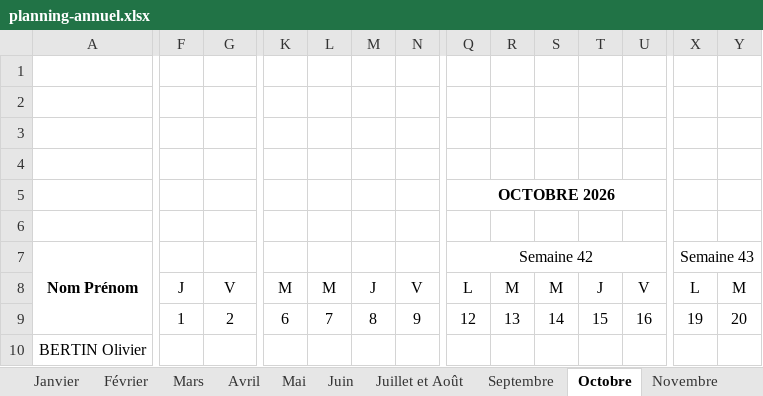
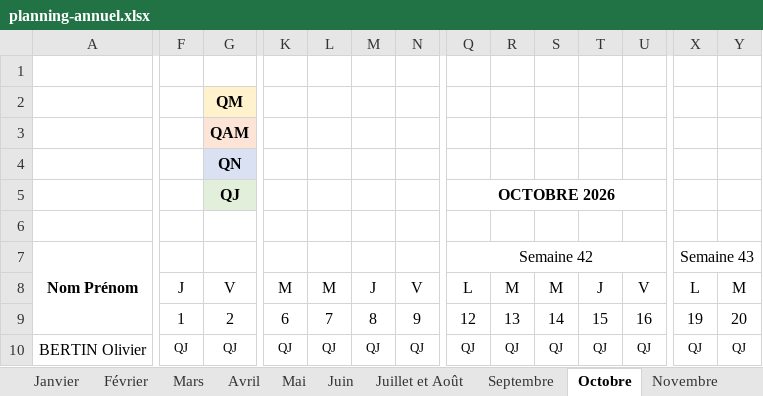
Before and after one commit to zjrz84f2v2-gif/mes-aplication-, an Excel workbook: habilitations/excel/planning-annuel.xlsx, sheet Octobre, drawn as a sheet; only a part is shown, gaps mark what is left out; values as stored, in another font and other column widths than the file's, no borders; conditional formats not drawn; removed rows and columns are numbered as before the commit, all else as after; rows hold the shown columns only; the diff covers the shown part only; the diff names each change by its address in the sheet, - before the commit and + after, or states it on an @@ line.

```diff
--- a/habilitations/excel/planning-annuel.xlsx (sheet Octobre)
+++ b/habilitations/excel/planning-annuel.xlsx (sheet Octobre)
+row 2:  |  | QM
+row 3:  |  | QAM
+row 4:  |  | QN
+row 5:  |  | QJ |  |  |  |  | OCTOBRE 2026
-row 3: (empty)
-row 4: (empty)
-row 5:  |  |  |  |  |  |  | OCTOBRE 2026
-row 6: (empty)
-F10: (empty)
+F10: QJ
-G10: (empty)
+G10: QJ
-K10: (empty)
+K10: QJ
-L10: (empty)
+L10: QJ
-M10: (empty)
+M10: QJ
-N10: (empty)
+N10: QJ
-Q10: (empty)
+Q10: QJ
-R10: (empty)
+R10: QJ
-S10: (empty)
+S10: QJ
-T10: (empty)
+T10: QJ
-U10: (empty)
+U10: QJ
-X10: (empty)
+X10: QJ
-Y10: (empty)
+Y10: QJ
```
Also changed, not shown: 602 edited cells elsewhere in this sheet, sheet Juillet et Août, sheet Décembre, sheet Juin, sheet Septembre, sheet Janvier, sheet Mars, 5 more sheets, 1 other file.
